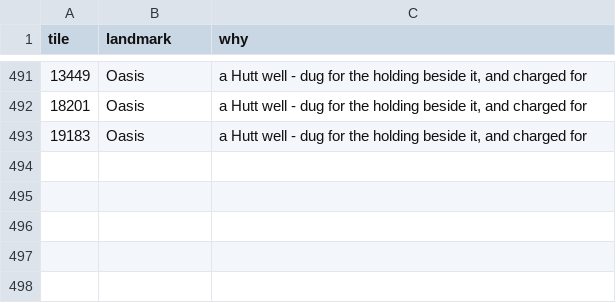
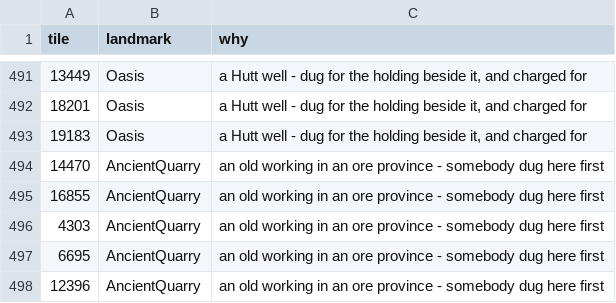
Before and after one commit to Lmandrake/RimMaster, a CSV file: world/ASHKARR_WORLDMAP_landmarks.csv, drawn as a sheet; only a part is shown, gaps mark what is left out.

```diff
--- a/world/ASHKARR_WORLDMAP_landmarks.csv
+++ b/world/ASHKARR_WORLDMAP_landmarks.csv
@@ -493 +493,6 @@ tile,landmark,why
 19183,Oasis,"a Hutt well - dug for the holding beside it, and charged for"
+14470,AncientQuarry,an old working in an ore province - somebody dug here first
+16855,AncientQuarry,an old working in an ore province - somebody dug here first
+4303,AncientQuarry,an old working in an ore province - somebody dug here first
+6695,AncientQuarry,an old working in an ore province - somebody dug here first
+12396,AncientQuarry,an old working in an ore province - somebody dug here first
```
Also changed, not shown: 2 other files.
